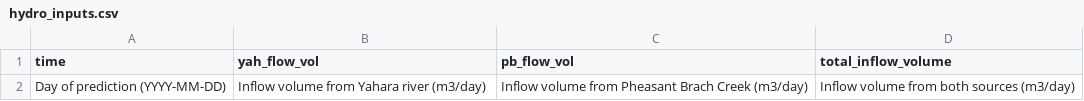
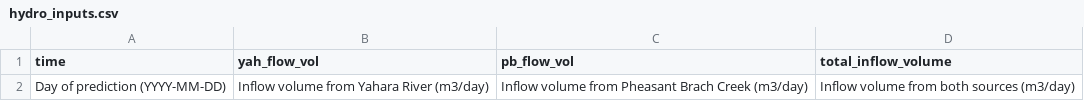
Before and after one commit to addelany/metab_model, a CSV file: config_files/metadata/mendota_specific_files/hydro_inputs.csv, drawn as a sheet.

Commit message:
Update hydro_inputs.csv

```diff
--- a/config_files/metadata/mendota_specific_files/hydro_inputs.csv
+++ b/config_files/metadata/mendota_specific_files/hydro_inputs.csv
@@ -1,2 +1,2 @@
 time,yah_flow_vol,pb_flow_vol,total_inflow_volume
-Day of prediction (YYYY-MM-DD),Inflow volume from Yahara river (m3/day),Inflow volume from Pheasant Brach Creek (m3/day),Inflow volume from both sources (m3/day)
+Day of prediction (YYYY-MM-DD),Inflow volume from Yahara River (m3/day),Inflow volume from Pheasant Brach Creek (m3/day),Inflow volume from both sources (m3/day)
```
